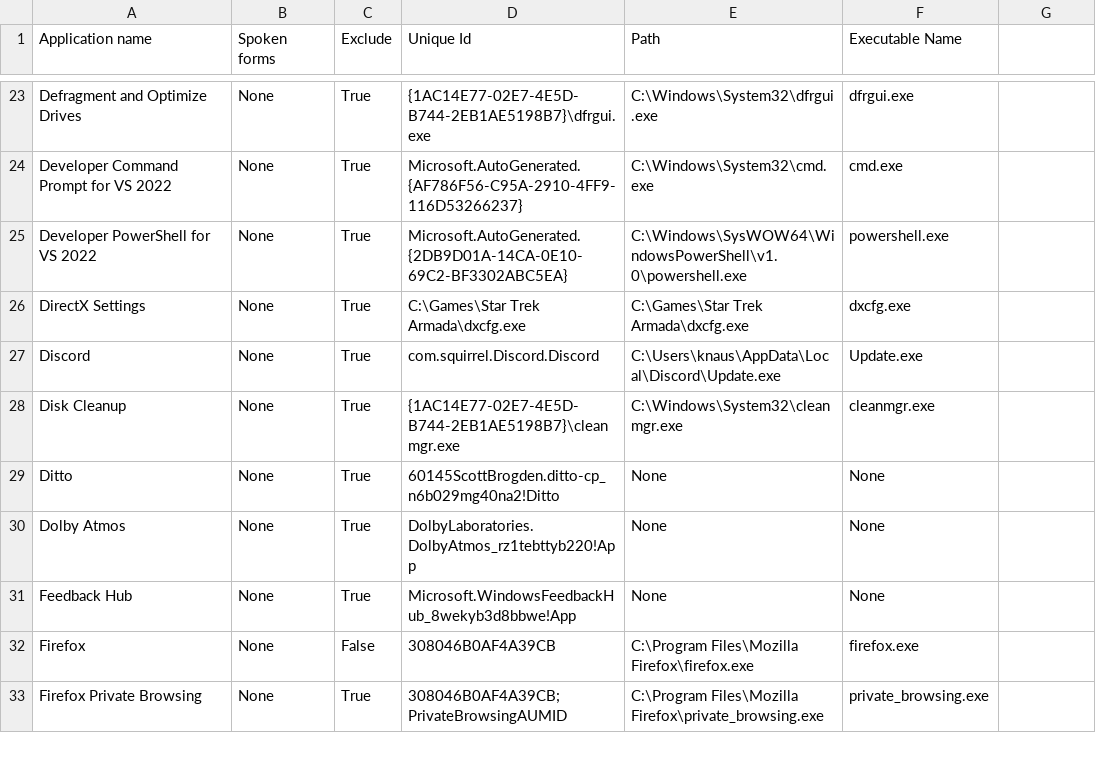
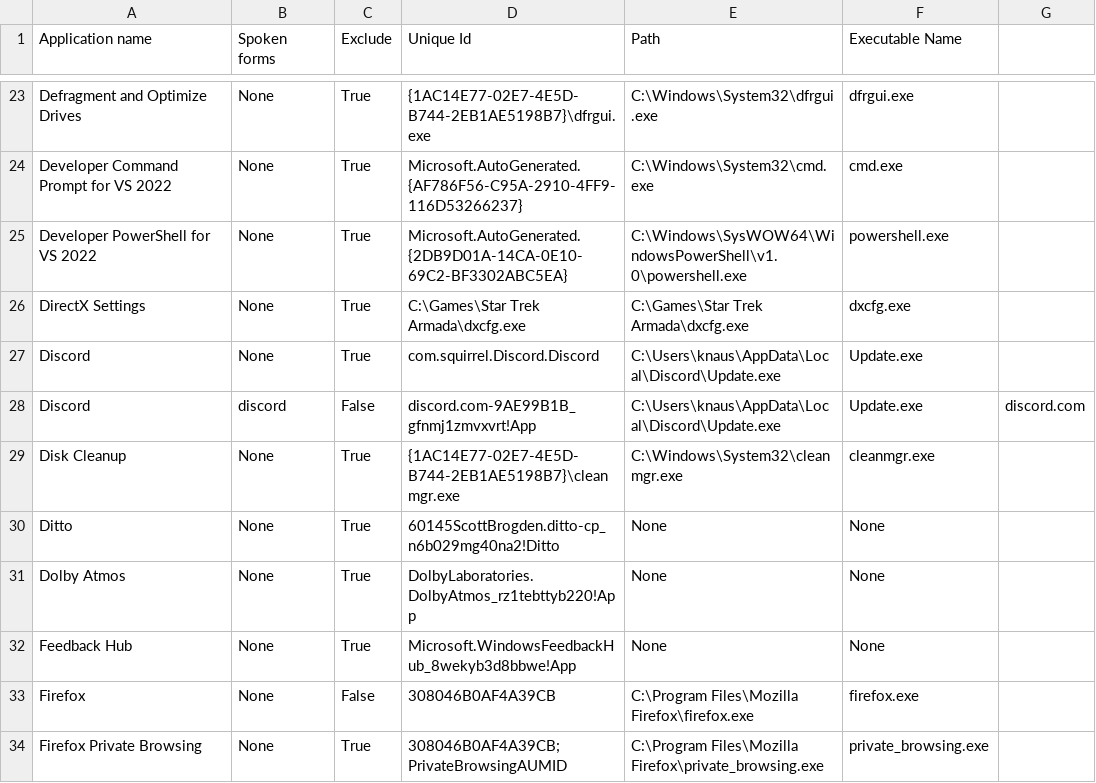
Before and after one commit to talonhub/community, a CSV file: core/app_switcher/app_names_windows.csv, drawn as a sheet; only a part is shown, gaps mark what is left out.

```diff
--- a/core/app_switcher/app_names_windows.csv
+++ b/core/app_switcher/app_names_windows.csv
@@ -27,2 +27,3 @@ DirectX Settings,None,True,C:\Games\Star Trek Armada\dxcfg.exe,C:\Games\Star Tre
 Discord,None,True,com.squirrel.Discord.Discord,C:\Users\knaus\AppData\Local\Discord\Update.exe,Update.exe
+Discord,discord,False,discord.com-9AE99B1B_gfnmj1zmvxvrt!App,C:\Users\knaus\AppData\Local\Discord\Update.exe,Update.exe,discord.com
 Disk Cleanup,None,True,{1AC14E77-02E7-4E5D-B744-2EB1AE5198B7}\cleanmgr.exe,C:\Windows\System32\cleanmgr.exe,cleanmgr.exe
```
Also changed, not shown: 2 other files.
